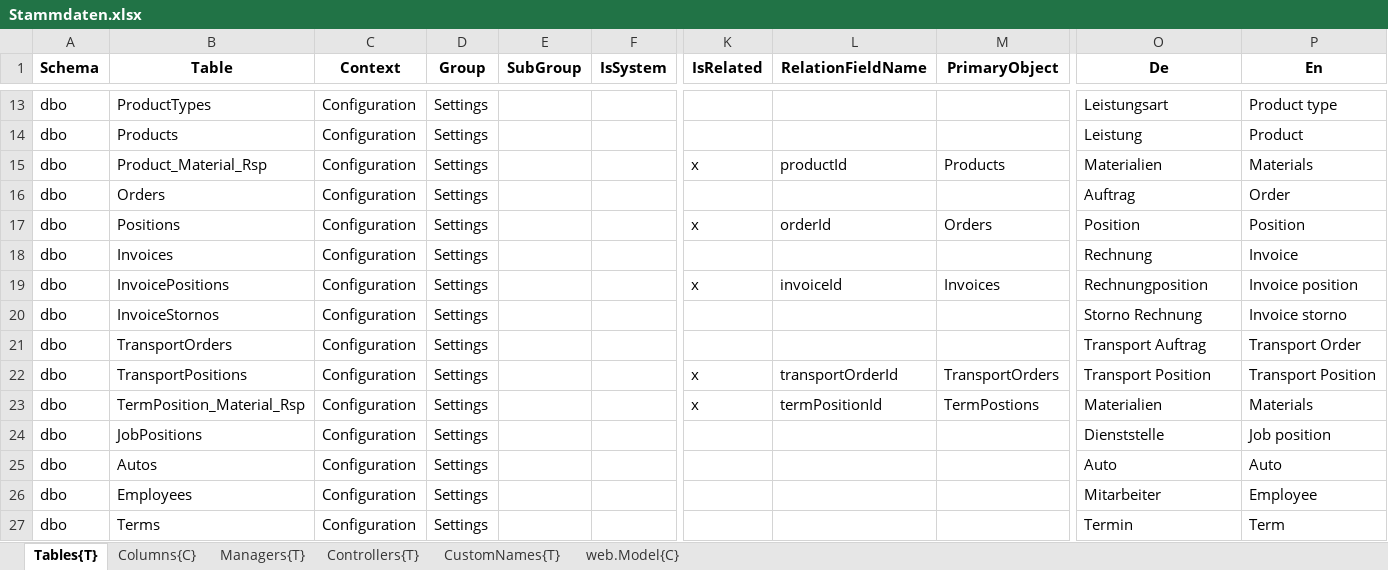
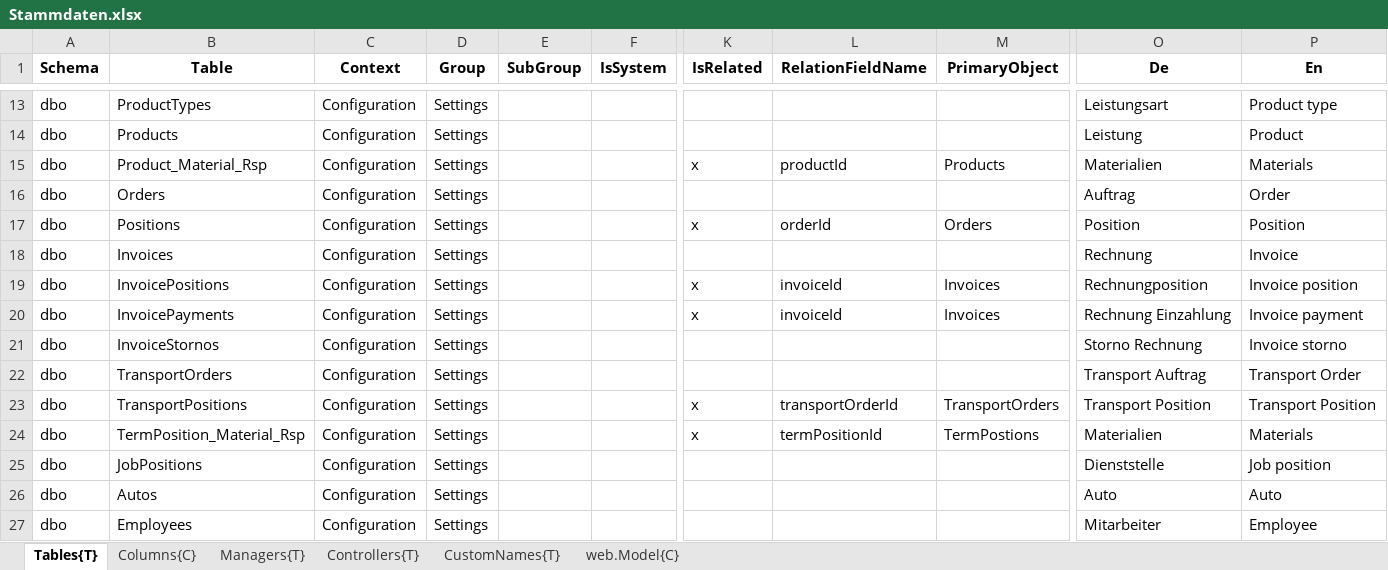
Before and after one commit to HedinRakot/Zierer, an Excel workbook: ProfiCraftsman/ProfiCraftsman/Generation/ProfiCraftsman.Generation/Declarations/Stammdaten.xlsx, sheet Tables{T}, drawn as a sheet; only a part is shown, gaps mark what is left out; the shorter side is filled out with more unchanged rows; values as stored, in another font and other column widths than the file's, no borders; rows hold the shown columns only; the diff names each change by its address in the sheet, - before the commit and + after, or states it on an @@ line.

Commit message:
Invoice payments

```diff
--- a/ProfiCraftsman/ProfiCraftsman/Generation/ProfiCraftsman.Generation/Declarations/Stammdaten.xlsx (sheet Tables{T})
+++ b/ProfiCraftsman/ProfiCraftsman/Generation/ProfiCraftsman.Generation/Declarations/Stammdaten.xlsx (sheet Tables{T})
+row 20: dbo | InvoicePayments | Configuration | Settings |  |  | x | invoiceId | Invoices | Rechnung Einzahlung | Invoice payment
```
Also changed, not shown: 32 other files.
